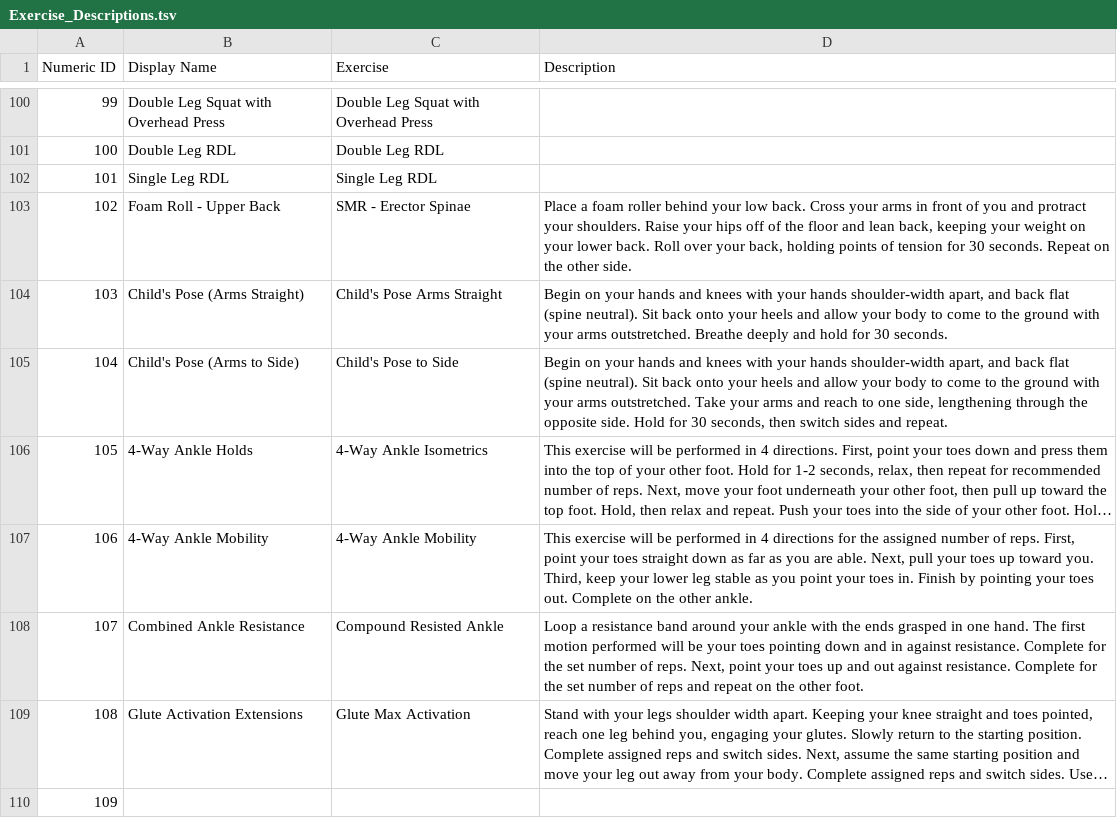
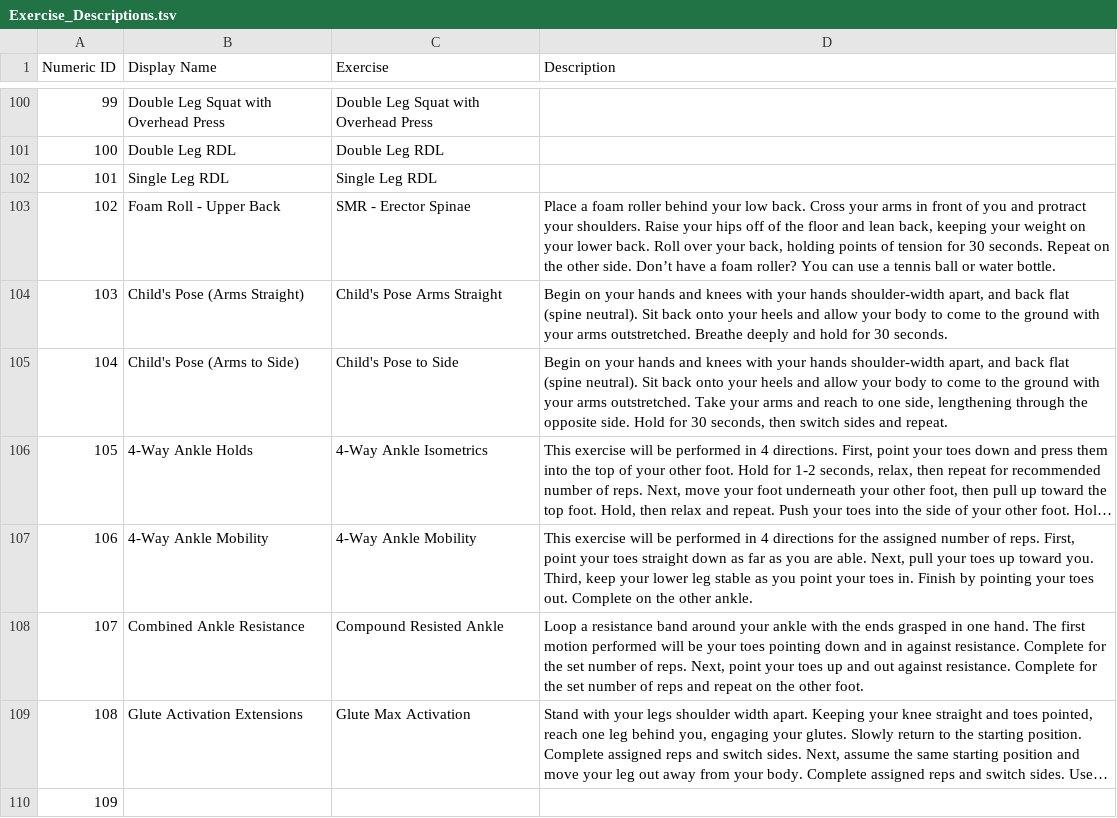
Before and after one commit to biometrixtech/plans, a TSV file: database/Exercise_Descriptions.tsv, drawn as a sheet; only a part is shown, gaps mark what is left out; long unchanged cells end in …; the diff covers the shown part only.

```diff
--- a/database/Exercise_Descriptions.tsv
+++ b/database/Exercise_Descriptions.tsv
@@ -102,3 +102,3 @@ Numeric ID	Display Name	Exercise	Description
 101	Single Leg RDL	Single Leg RDL	
-102	Foam Roll - Upper Back	SMR - Erector Spinae	Place a foam roller behind your low back. Cross your arms in front of you and protract your shoulders. Raise your hips off of the floor and lean back, keeping your weight on your lower back. Roll over your back, holding points of tension for 30 seconds. Repeat on the other side.
+102	Foam Roll - Upper Back	SMR - Erector Spinae	Place a foam roller behind your low back. Cross your arms in front of you and protract your shoulders. Raise your hips off of the floor and lean back, keeping your weight on your lower back. Roll over your back, holding points of tension for 30 seconds. Repeat on the other side. Don’t have a foam roller? You can use a tennis ball or water bottle.
 103	Child's Pose (Arms Straight)	Child's Pose Arms Straight	Begin on your hands and knees with your hands shoulder-width apart, and back flat (spine neutral). Sit back onto your heels and allow your body to come to the ground with your arms outstretched. Breathe deeply and hold for 30 seconds.
```
Also changed, not shown: 12 edited cells elsewhere in this file, database/Exercise_Library.csv.
